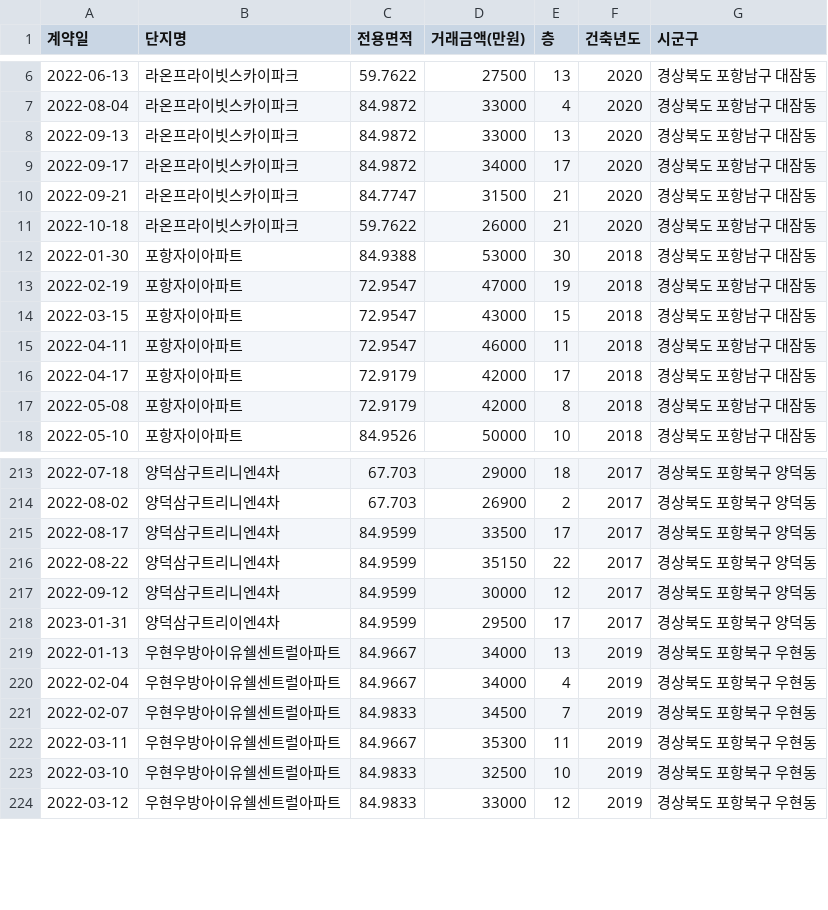
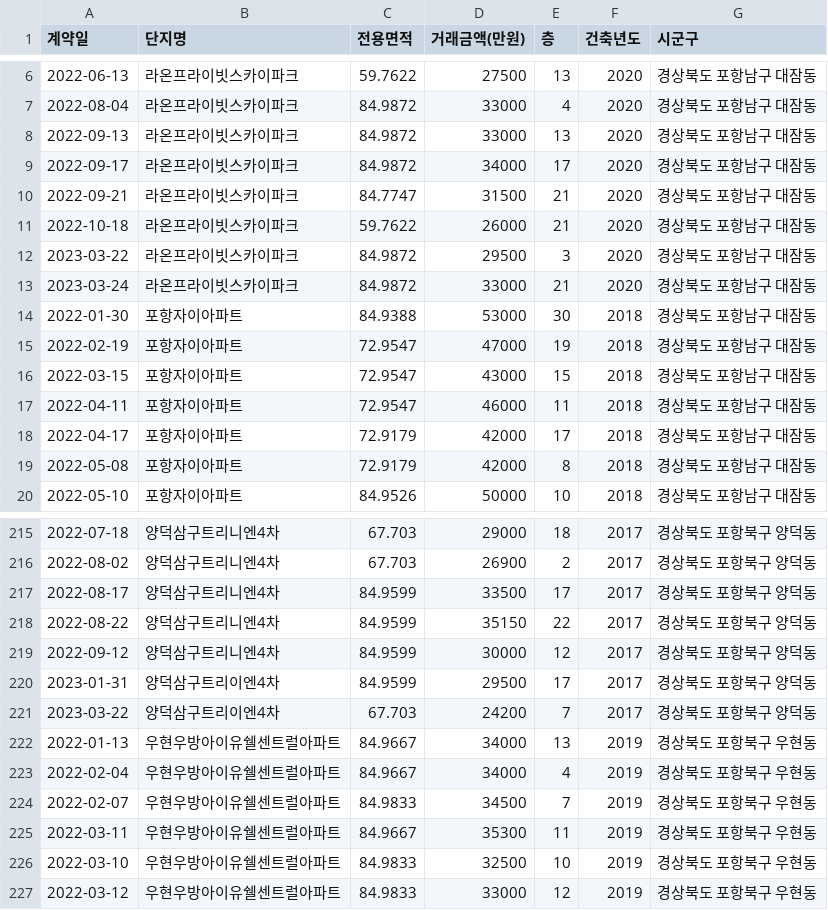
Before and after one commit to kck0920/pohang_apt, a CSV file: 포항_아파트_실거래가_현황.csv, drawn as a sheet; only a part is shown, gaps mark what is left out; the diff names each change by its address in the sheet, - before the commit and + after, or states it on an @@ line.

```diff
--- a/포항_아파트_실거래가_현황.csv
+++ b/포항_아파트_실거래가_현황.csv
+row 12: 2023-03-22 | 라온프라이빗스카이파크 | 84.9872 | 29500 | 3 | 2020 | 경상북도 포항남구 대잠동
+row 13: 2023-03-24 | 라온프라이빗스카이파크 | 84.9872 | 33000 | 21 | 2020 | 경상북도 포항남구 대잠동
+row 221: 2023-03-22 | 양덕삼구트리이엔4차 | 67.703 | 24200 | 7 | 2017 | 경상북도 포항북구 양덕동
```
Also changed, not shown: 포항_아파트_분양권_현황.csv, 1 other file.
